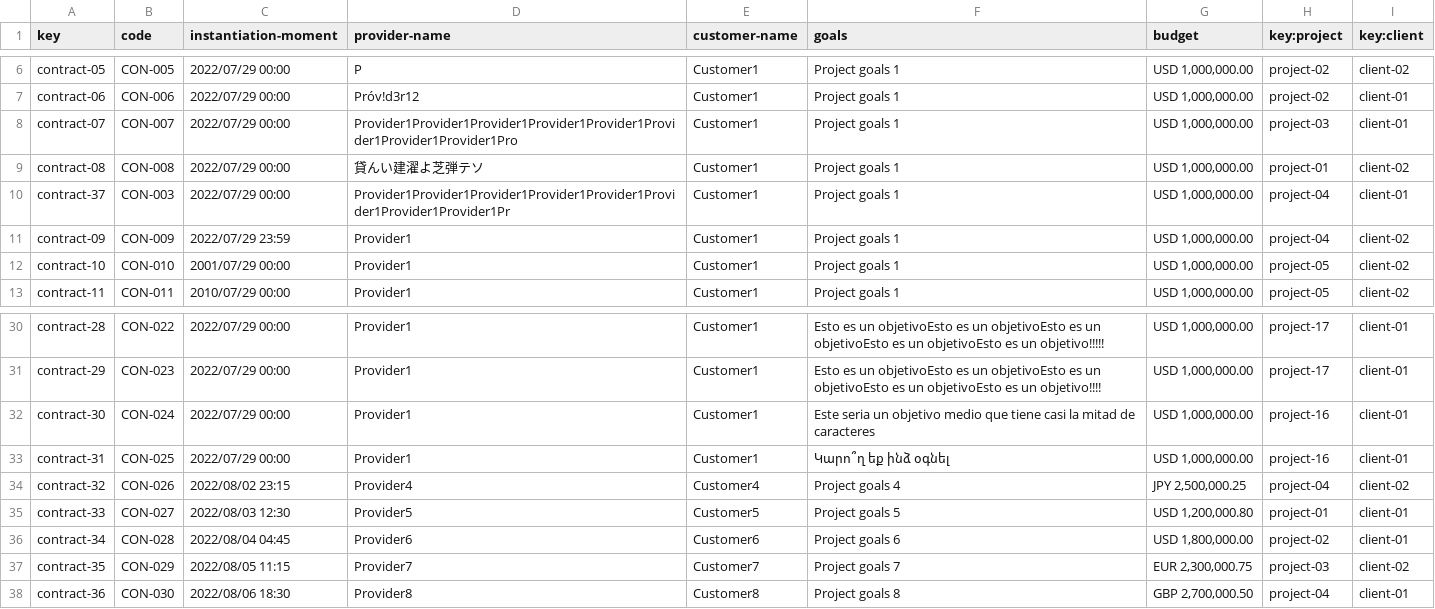
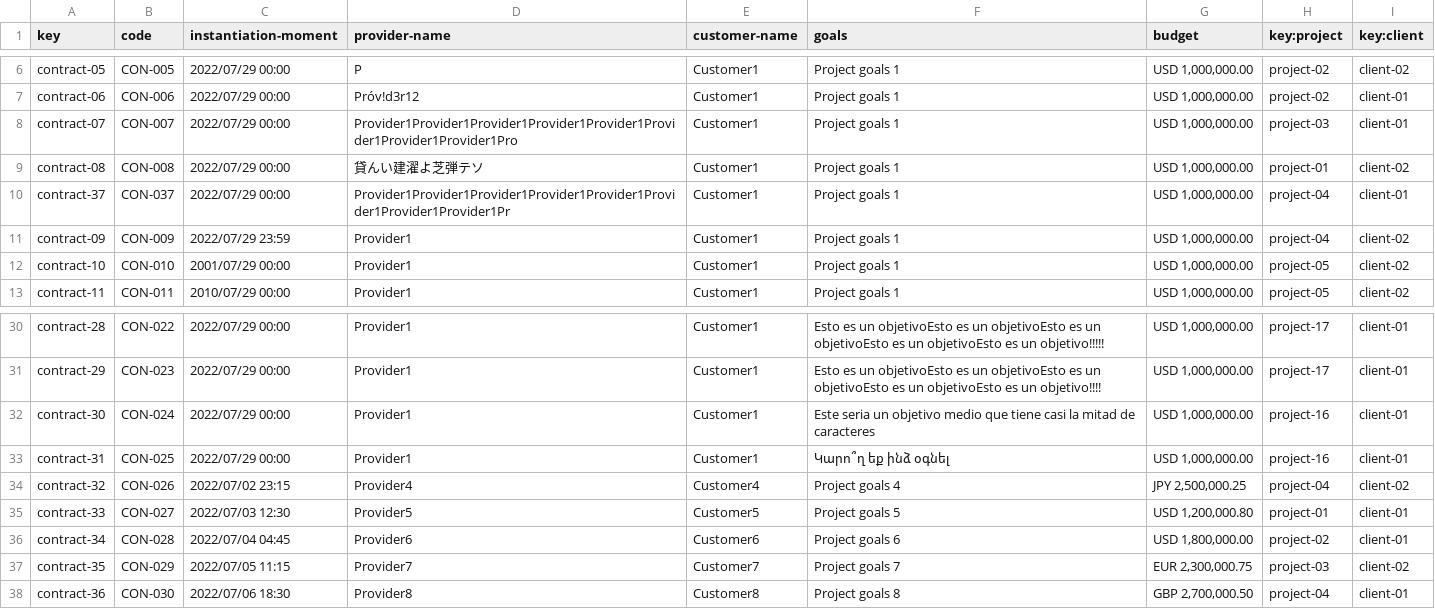
Before and after one commit to Danielruizlopezcc/Acme-SF-D04, a CSV file: src/main/webapp/WEB-INF/resources/sample-data/contract.csv, drawn as a sheet; only a part is shown, gaps mark what is left out.

```diff
--- a/src/main/webapp/WEB-INF/resources/sample-data/contract.csv
+++ b/src/main/webapp/WEB-INF/resources/sample-data/contract.csv
@@ -9,3 +9,3 @@ contract-07,CON-007,2022/07/29 00:00,Provider1Provider1Provider1Provider1Provide
 contract-08,CON-008,2022/07/29 00:00,貸んい建濯よ芝弾テソ,Customer1,Project goals 1,"USD 1,000,000.00",project-01,client-02
-contract-37,CON-003,2022/07/29 00:00,Provider1Provider1Provider1Provider1Provider1Provider1Provider1Provider1Pr,Customer1,Project goals 1,"USD 1,000,000.00",project-04,client-01
+contract-37,CON-037,2022/07/29 00:00,Provider1Provider1Provider1Provider1Provider1Provider1Provider1Provider1Pr,Customer1,Project goals 1,"USD 1,000,000.00",project-04,client-01
 contract-09,CON-009,2022/07/29 23:59,Provider1,Customer1,Project goals 1,"USD 1,000,000.00",project-04,client-02
@@ -33,6 +33,6 @@ contract-30,CON-024,2022/07/29 00:00,Provider1,Customer1,Este seria un objetivo
 contract-31,CON-025,2022/07/29 00:00,Provider1,Customer1,Կարո՞ղ եք ինձ օգնել,"USD 1,000,000.00",project-16,client-01
-contract-32,CON-026,2022/08/02 23:15,Provider4,Customer4,Project goals 4,"JPY 2,500,000.25",project-04,client-02
-contract-33,CON-027,2022/08/03 12:30,Provider5,Customer5,Project goals 5,"USD 1,200,000.80",project-01,client-01
-contract-34,CON-028,2022/08/04 04:45,Provider6,Customer6,Project goals 6,"USD 1,800,000.00",project-02,client-01
-contract-35,CON-029,2022/08/05 11:15,Provider7,Customer7,Project goals 7,"EUR 2,300,000.75",project-03,client-02
-contract-36,CON-030,2022/08/06 18:30,Provider8,Customer8,Project goals 8,"GBP 2,700,000.50",project-04,client-01
+contract-32,CON-026,2022/07/02 23:15,Provider4,Customer4,Project goals 4,"JPY 2,500,000.25",project-04,client-02
+contract-33,CON-027,2022/07/03 12:30,Provider5,Customer5,Project goals 5,"USD 1,200,000.80",project-01,client-01
+contract-34,CON-028,2022/07/04 04:45,Provider6,Customer6,Project goals 6,"USD 1,800,000.00",project-02,client-01
+contract-35,CON-029,2022/07/05 11:15,Provider7,Customer7,Project goals 7,"EUR 2,300,000.75",project-03,client-02
+contract-36,CON-030,2022/07/06 18:30,Provider8,Customer8,Project goals 8,"GBP 2,700,000.50",project-04,client-01
```
Also changed, not shown: src/main/webapp/WEB-INF/resources/sample-data/progress-log.csv, 1 other file.
